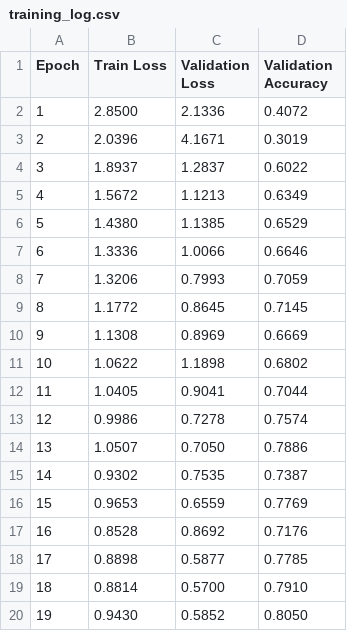
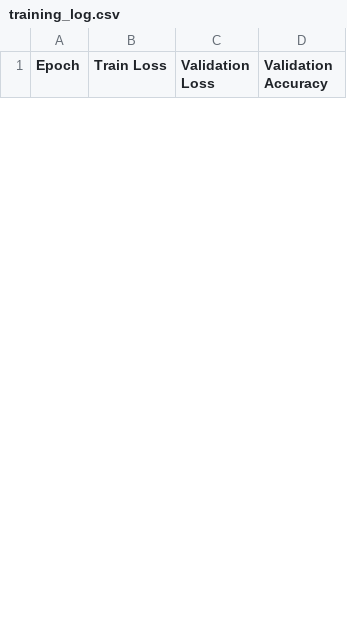
Before and after one commit to RizStillLearning/multicrop_disease_classification, a CSV file: resnet50/training_log.csv, drawn as a sheet; only a part is shown; removed rows and columns are numbered as before the commit, all else as after; the diff covers the shown part only; the diff names each change by its address in the sheet, - before the commit and + after, or states it on an @@ line.

```diff
--- a/resnet50/training_log.csv
+++ b/resnet50/training_log.csv
-row 2: 1 | 2.8500 | 2.1336 | 0.4072
-row 3: 2 | 2.0396 | 4.1671 | 0.3019
-row 4: 3 | 1.8937 | 1.2837 | 0.6022
-row 5: 4 | 1.5672 | 1.1213 | 0.6349
-row 6: 5 | 1.4380 | 1.1385 | 0.6529
-row 7: 6 | 1.3336 | 1.0066 | 0.6646
-row 8: 7 | 1.3206 | 0.7993 | 0.7059
-row 9: 8 | 1.1772 | 0.8645 | 0.7145
-row 10: 9 | 1.1308 | 0.8969 | 0.6669
-row 11: 10 | 1.0622 | 1.1898 | 0.6802
-row 12: 11 | 1.0405 | 0.9041 | 0.7044
-row 13: 12 | 0.9986 | 0.7278 | 0.7574
-row 14: 13 | 1.0507 | 0.7050 | 0.7886
-row 15: 14 | 0.9302 | 0.7535 | 0.7387
-row 16: 15 | 0.9653 | 0.6559 | 0.7769
-row 17: 16 | 0.8528 | 0.8692 | 0.7176
-row 18: 17 | 0.8898 | 0.5877 | 0.7785
-row 19: 18 | 0.8814 | 0.5700 | 0.7910
-row 20: 19 | 0.9430 | 0.5852 | 0.8050
```
Also changed, not shown: 20 added rows and 11 removed rows elsewhere in this file, 9 other files.
